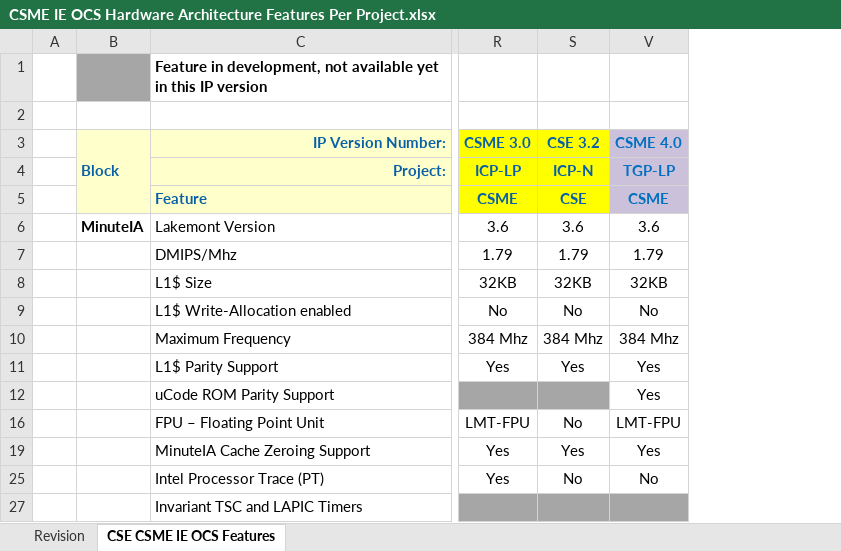
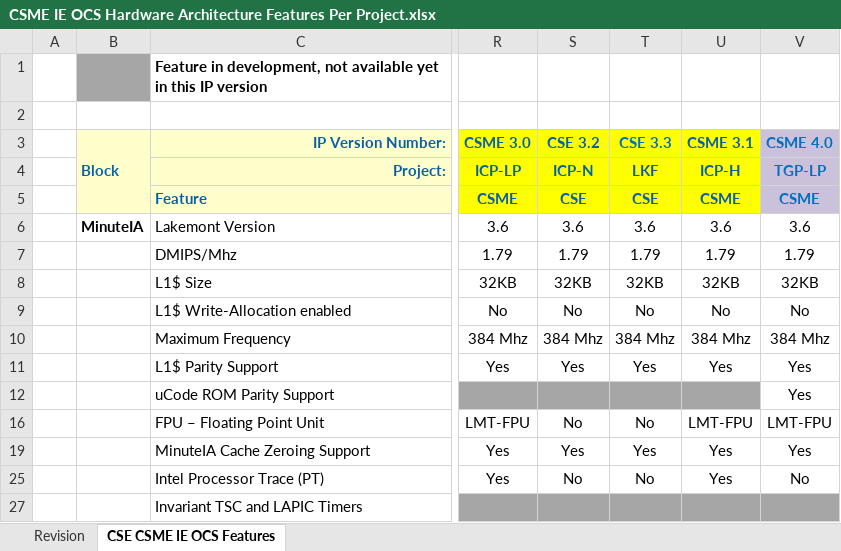
Before and after one commit to jason-ytsao/exp_submodule, an Excel workbook: ArchSpecs/Working/CSME IE OCS Hardware Architecture Features Per Project.xlsx, sheet CSE CSME IE OCS Features, drawn as a sheet; only a part is shown, gaps mark what is left out; values as stored, in another font and other column widths than the file's, no borders; the diff names each change by its address in the sheet, - before the commit and + after, or states it on an @@ line.

Commit message:
.
[git-p4: depot-paths = "//depot/projects/coe/CSME/": change = 747954]

```diff
--- a/ArchSpecs/Working/CSME IE OCS Hardware Architecture Features Per Project.xlsx (sheet CSE CSME IE OCS Features)
+++ b/ArchSpecs/Working/CSME IE OCS Hardware Architecture Features Per Project.xlsx (sheet CSE CSME IE OCS Features)
@@ column T (CSE 3.3) unhidden, rows 4-25: LKF | CSE | 3.6 | 1.79 | 32KB | No | 384 Mhz | Yes |  | No | Yes | No @@
@@ column U (CSME 3.1) unhidden, rows 4-25: ICP-H | CSME | 3.6 | 1.79 | 32KB | No | 384 Mhz | Yes |  | LMT-FPU | Yes | Yes @@
```
Also changed, not shown: sheet Revision.
